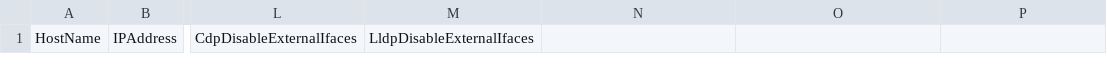
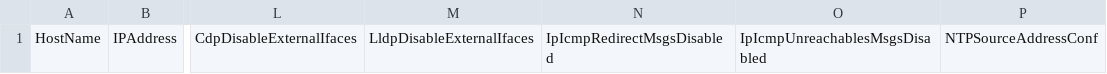
Before and after one commit to hazemragab/Network-Hardening, a CSV file: OutputReportDraft.csv, drawn as a sheet; only a part is shown, gaps mark what is left out; the diff names each change by its address in the sheet, - before the commit and + after, or states it on an @@ line.

```diff
--- a/OutputReportDraft.csv
+++ b/OutputReportDraft.csv
-N1: (empty)
+N1: IpIcmpRedirectMsgsDisabled
-O1: (empty)
+O1: IpIcmpUnreachablesMsgsDisabled
-P1: (empty)
+P1: NTPSourceAddressConf
```
Also changed, not shown: OutputReport.csv, 10 other files.
